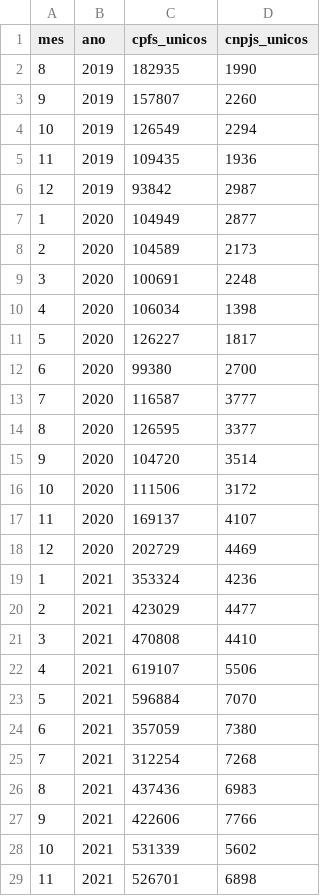
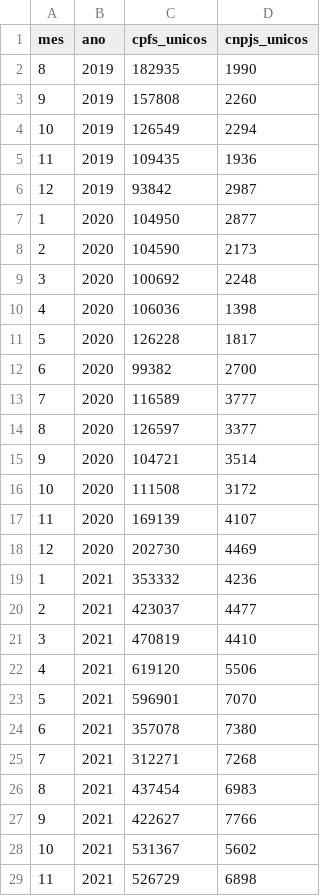
Before and after one commit to patricksilveira/cripto_brasil, a CSV file: saida_csv/relatorio2_cpfs_cnpjs_unicos.csv, drawn as a sheet; only a part is shown; the diff covers the shown part only.

```diff
--- a/saida_csv/relatorio2_cpfs_cnpjs_unicos.csv
+++ b/saida_csv/relatorio2_cpfs_cnpjs_unicos.csv
@@ -2,3 +2,3 @@ mes,ano,cpfs_unicos,cnpjs_unicos
 8,2019,182935,1990
-9,2019,157807,2260
+9,2019,157808,2260
 10,2019,126549,2294
@@ -6,24 +6,24 @@ mes,ano,cpfs_unicos,cnpjs_unicos
 12,2019,93842,2987
-1,2020,104949,2877
-2,2020,104589,2173
-3,2020,100691,2248
-4,2020,106034,1398
-5,2020,126227,1817
-6,2020,99380,2700
-7,2020,116587,3777
-8,2020,126595,3377
-9,2020,104720,3514
-10,2020,111506,3172
-11,2020,169137,4107
-12,2020,202729,4469
-1,2021,353324,4236
-2,2021,423029,4477
-3,2021,470808,4410
-4,2021,619107,5506
-5,2021,596884,7070
-6,2021,357059,7380
-7,2021,312254,7268
-8,2021,437436,6983
-9,2021,422606,7766
-10,2021,531339,5602
-11,2021,526701,6898
+1,2020,104950,2877
+2,2020,104590,2173
+3,2020,100692,2248
+4,2020,106036,1398
+5,2020,126228,1817
+6,2020,99382,2700
+7,2020,116589,3777
+8,2020,126597,3377
+9,2020,104721,3514
+10,2020,111508,3172
+11,2020,169139,4107
+12,2020,202730,4469
+1,2021,353332,4236
+2,2021,423037,4477
+3,2021,470819,4410
+4,2021,619120,5506
+5,2021,596901,7070
+6,2021,357078,7380
+7,2021,312271,7268
+8,2021,437454,6983
+9,2021,422627,7766
+10,2021,531367,5602
+11,2021,526729,6898
```
Also changed, not shown: 3 added rows and 57 edited cells elsewhere in this file, saida_csv/relatorio1_operacoes_por_tipo.csv, saida_csv/relatorio3_genero_operacoes.csv, 11 other files.
